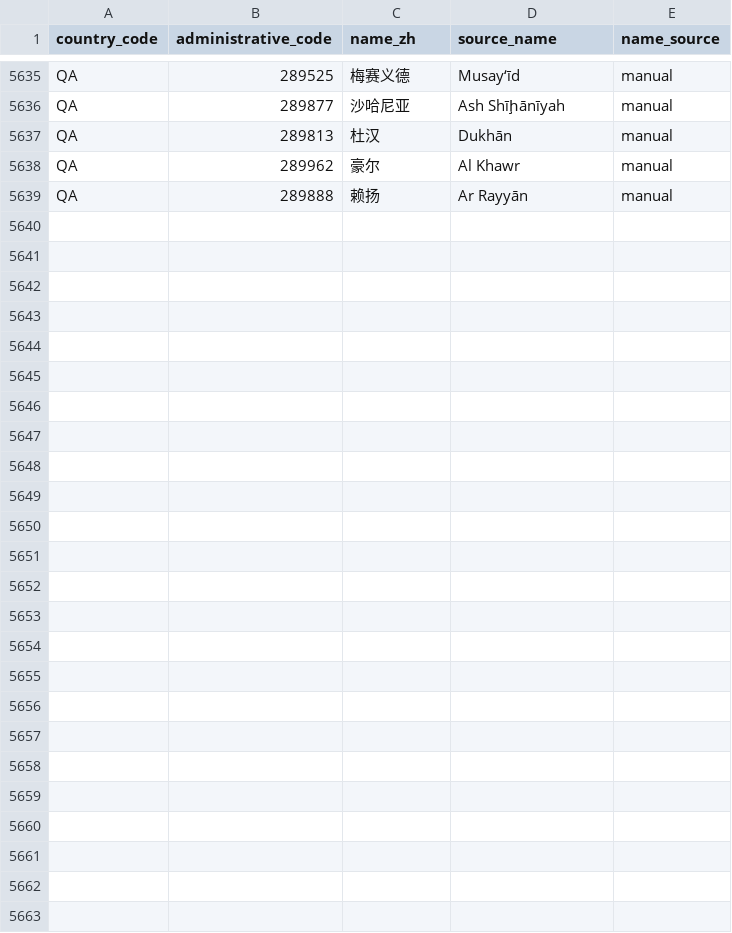
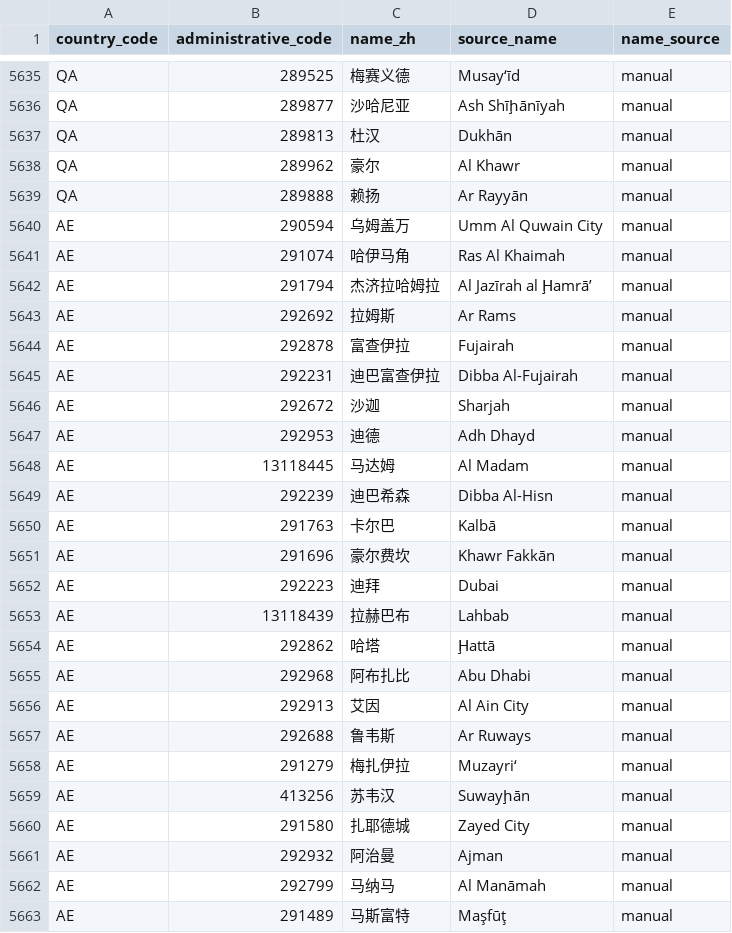
Before and after one commit to cyrilggg/travel-database, a CSV file: site/data/city-names-zh.csv, drawn as a sheet; only a part is shown, gaps mark what is left out; the diff names each change by its address in the sheet, - before the commit and + after, or states it on an @@ line.

Commit message:
Add UAE city-level map coverage

```diff
--- a/site/data/city-names-zh.csv
+++ b/site/data/city-names-zh.csv
+row 5640: AE | 290594 | 乌姆盖万 | Umm Al Quwain City | manual
+row 5641: AE | 291074 | 哈伊马角 | Ras Al Khaimah | manual
+row 5642: AE | 291794 | 杰济拉哈姆拉 | Al Jazīrah al Ḩamrā’ | manual
+row 5643: AE | 292692 | 拉姆斯 | Ar Rams | manual
+row 5644: AE | 292878 | 富查伊拉 | Fujairah | manual
+row 5645: AE | 292231 | 迪巴富查伊拉 | Dibba Al-Fujairah | manual
+row 5646: AE | 292672 | 沙迦 | Sharjah | manual
+row 5647: AE | 292953 | 迪德 | Adh Dhayd | manual
+row 5648: AE | 13118445 | 马达姆 | Al Madam | manual
+row 5649: AE | 292239 | 迪巴希森 | Dibba Al-Hisn | manual
+row 5650: AE | 291763 | 卡尔巴 | Kalbā | manual
+row 5651: AE | 291696 | 豪尔费坎 | Khawr Fakkān | manual
+row 5652: AE | 292223 | 迪拜 | Dubai | manual
+row 5653: AE | 13118439 | 拉赫巴布 | Lahbab | manual
+row 5654: AE | 292862 | 哈塔 | Ḩattā | manual
+row 5655: AE | 292968 | 阿布扎比 | Abu Dhabi | manual
+row 5656: AE | 292913 | 艾因 | Al Ain City | manual
+row 5657: AE | 292688 | 鲁韦斯 | Ar Ruways | manual
+row 5658: AE | 291279 | 梅扎伊拉 | Muzayri‘ | manual
+row 5659: AE | 413256 | 苏韦汉 | Suwayḩān | manual
+row 5660: AE | 291580 | 扎耶德城 | Zayed City | manual
+row 5661: AE | 292932 | 阿治曼 | Ajman | manual
+row 5662: AE | 292799 | 马纳马 | Al Manāmah | manual
+row 5663: AE | 291489 | 马斯富特 | Maşfūţ | manual
```
Also changed, not shown: 4 other files.
